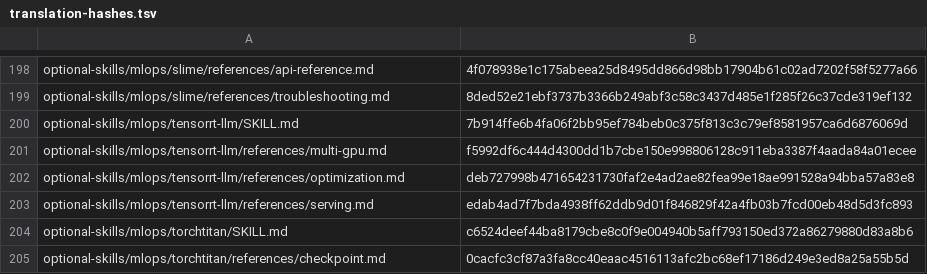
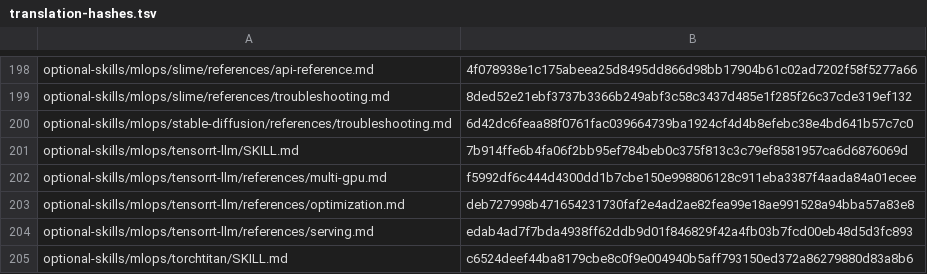
Before and after one commit to RyderFreeman4Logos/hermes-agent-docs-i18n, a TSV file: state/translation-hashes.tsv, drawn as a sheet; only a part is shown, gaps mark what is left out; the shorter side is filled out with more unchanged rows; the diff names each change by its address in the sheet, - before the commit and + after, or states it on an @@ line.

Commit message:
docs: translate troubleshooting.md
Translated Hermes Agent source document:

optional-skills/mlops/stable-diffusion/references/troubleshooting.md

```diff
--- a/state/translation-hashes.tsv
+++ b/state/translation-hashes.tsv
+row 200: optional-skills/mlops/stable-diffusion/references/troubleshooting.md | 6d42dc6feaa88f0761fac039664739ba1924cf4d4b8efebc38e4bd641b57c7c0
```
Also changed, not shown: 3 other files.
